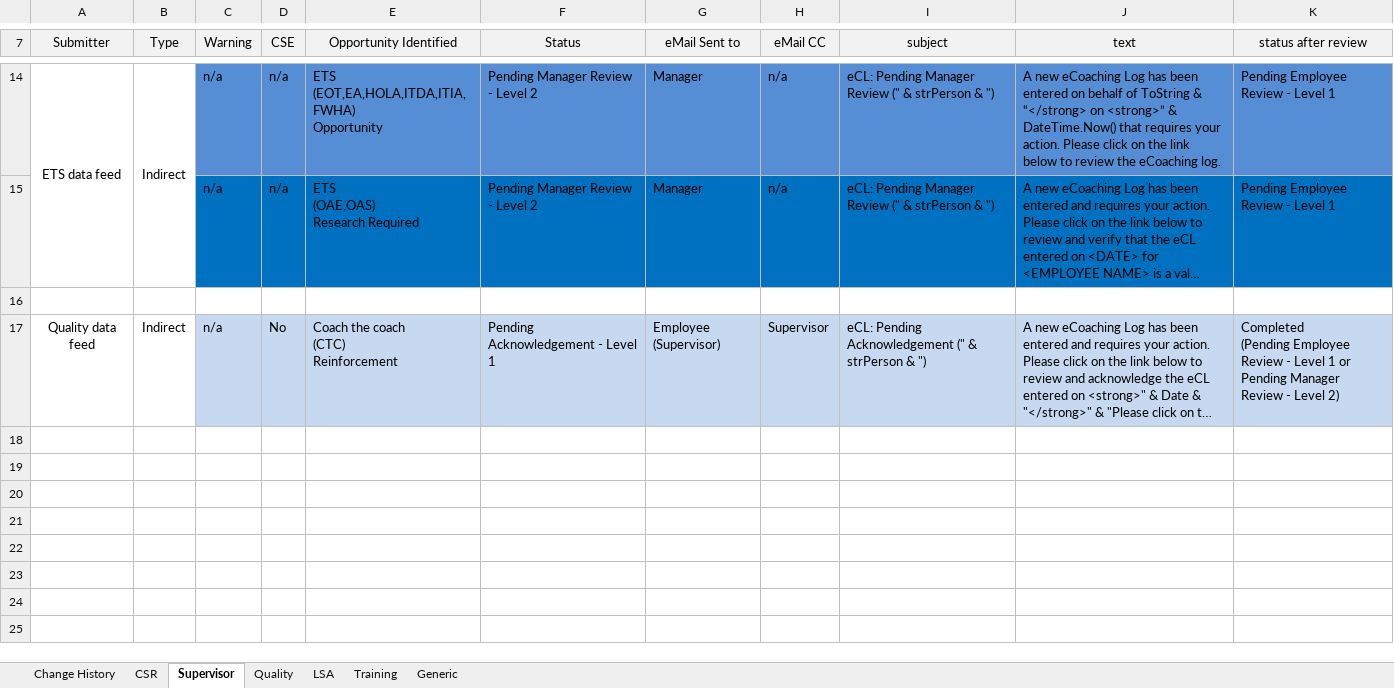
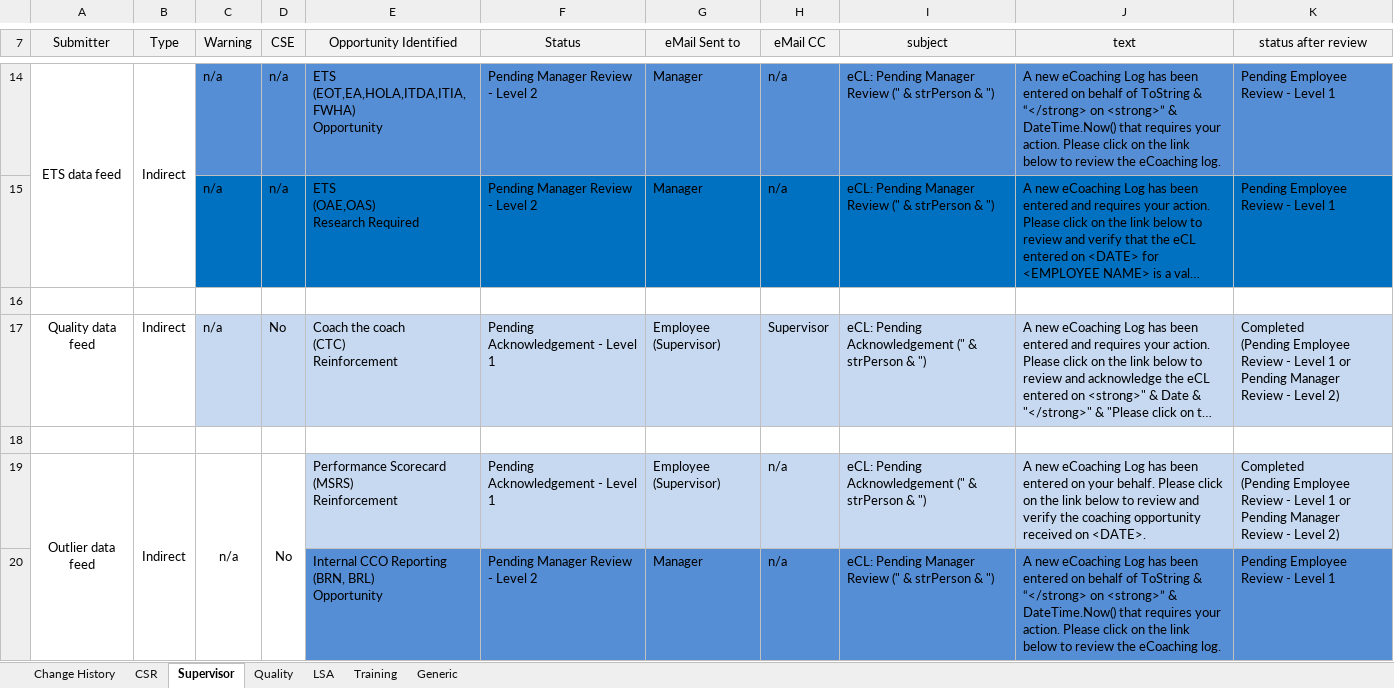
Before and after one commit to maximus-cco/eCoaching_V2_Bak, an Excel workbook: Requirements/Misc/CCO_eCL_Status_Email_Notify.xlsx, sheet Supervisor, drawn as a sheet; only a part is shown, gaps mark what is left out; long unchanged cells end in …; values as stored, in another font and other column widths than the file's, no borders; ↵ is a line break in a cell; the diff names each change by its address in the sheet, - before the commit and + after, or states it on an @@ line.

Commit message:
tfs6377 - ecl break feed for qs and sups
git-tfs-id: [https://tfs.omnicloud.local/tfs/cco%20program/]$/eCoaching_V2;C37142

```diff
--- a/Requirements/Misc/CCO_eCL_Status_Email_Notify.xlsx (sheet Supervisor)
+++ b/Requirements/Misc/CCO_eCL_Status_Email_Notify.xlsx (sheet Supervisor)
+row 18: (empty)
+row 19: Outlier data feed | Indirect | n/a | No | Performance Scorecard ↵ (MSRS) ↵ Reinforcement | Pending Acknowledgement - Level 1 | Employee (Supervisor) | n/a | eCL: Pending Acknowledgement (" & strPerson & ") | A new eCoaching Log has been entered on your behalf. Please click on the link below to review and verify the coaching opportunity received on <DATE>. | Completed ↵ (Pending Employee Review - Level 1 or Pending Manager Review - Level 2)
+row 20:  |  |  |  | Internal CCO Reporting ↵ (BRN, BRL) ↵ Opportunity | Pending Manager Review - Level 2 | Manager | n/a | eCL: Pending Manager Review (" & strPerson & ") | A new eCoaching Log has been entered on behalf of ToString & “</strong> on <strong>” & DateTime.Now() that requires your action. Please click on the link below to review the eCoaching log. | Pending Employee Review - Level 1
```
Also changed, not shown: sheet CSR, sheet Quality, sheet Change History, 3 other files.
